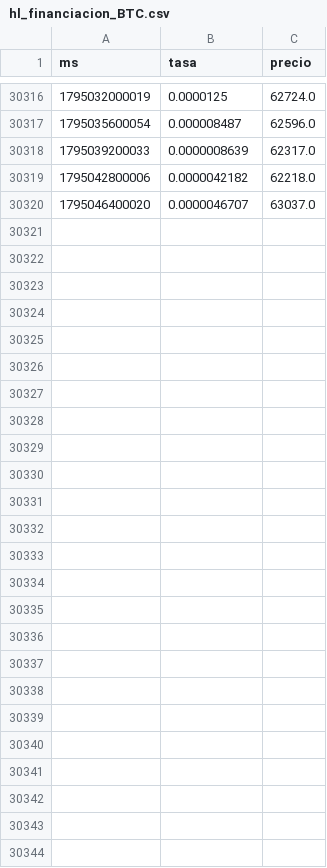
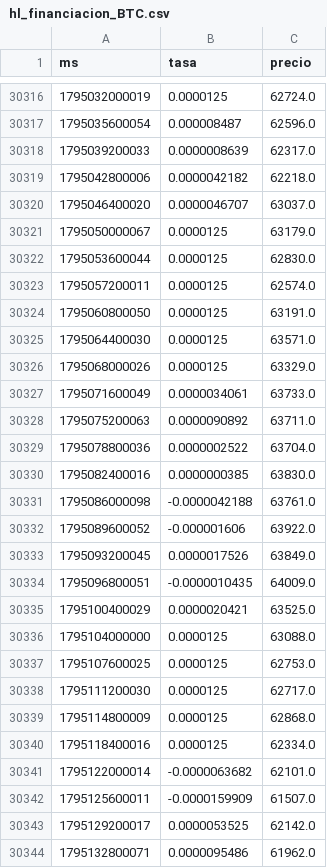
Before and after one commit to Lucasvelasquezauto/trading-cripto-practica, a CSV file: datos/hl_financiacion_BTC.csv, drawn as a sheet; only a part is shown, gaps mark what is left out; the diff names each change by its address in the sheet, - before the commit and + after, or states it on an @@ line.

```diff
--- a/datos/hl_financiacion_BTC.csv
+++ b/datos/hl_financiacion_BTC.csv
+row 30321: 1795050000067 | 0.0000125 | 63179.0
+row 30322: 1795053600044 | 0.0000125 | 62830.0
+row 30323: 1795057200011 | 0.0000125 | 62574.0
+row 30324: 1795060800050 | 0.0000125 | 63191.0
+row 30325: 1795064400030 | 0.0000125 | 63571.0
+row 30326: 1795068000026 | 0.0000125 | 63329.0
+row 30327: 1795071600049 | 0.0000034061 | 63733.0
+row 30328: 1795075200063 | 0.0000090892 | 63711.0
+row 30329: 1795078800036 | 0.0000002522 | 63704.0
+row 30330: 1795082400016 | 0.0000000385 | 63830.0
+row 30331: 1795086000098 | -0.0000042188 | 63761.0
+row 30332: 1795089600052 | -0.000001606 | 63922.0
+row 30333: 1795093200045 | 0.0000017526 | 63849.0
+row 30334: 1795096800051 | -0.0000010435 | 64009.0
+row 30335: 1795100400029 | 0.0000020421 | 63525.0
+row 30336: 1795104000000 | 0.0000125 | 63088.0
+row 30337: 1795107600025 | 0.0000125 | 62753.0
+row 30338: 1795111200030 | 0.0000125 | 62717.0
+row 30339: 1795114800009 | 0.0000125 | 62868.0
+row 30340: 1795118400016 | 0.0000125 | 62334.0
+row 30341: 1795122000014 | -0.0000063682 | 62101.0
+row 30342: 1795125600011 | -0.0000159909 | 61507.0
+row 30343: 1795129200017 | 0.0000053525 | 62142.0
+row 30344: 1795132800071 | 0.0000095486 | 61962.0
```
Also changed, not shown: datos/hl_financiacion_ETH.csv, datos/paper/adaptativa_diario.csv, 12 other files.
